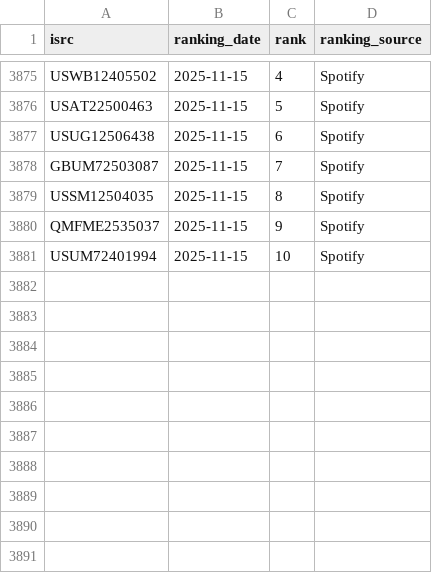
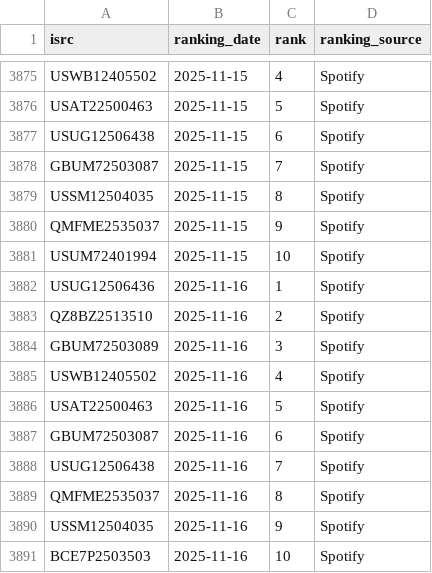
Before and after one commit to jarell-santella/daily-top-songs-etl, a CSV file: db/csv/ranking.csv, drawn as a sheet; only a part is shown, gaps mark what is left out.

Commit message:
chore(automated): add fetched daily data to csvs

```diff
--- a/db/csv/ranking.csv
+++ b/db/csv/ranking.csv
@@ -3881 +3881,11 @@
 "USUM72401994","2025-11-15","10","Spotify"
+"USUG12506436","2025-11-16","1","Spotify"
+"QZ8BZ2513510","2025-11-16","2","Spotify"
+"GBUM72503089","2025-11-16","3","Spotify"
+"USWB12405502","2025-11-16","4","Spotify"
+"USAT22500463","2025-11-16","5","Spotify"
+"GBUM72503087","2025-11-16","6","Spotify"
+"USUG12506438","2025-11-16","7","Spotify"
+"QMFME2535037","2025-11-16","8","Spotify"
+"USSM12504035","2025-11-16","9","Spotify"
+"BCE7P2503503","2025-11-16","10","Spotify"
```
